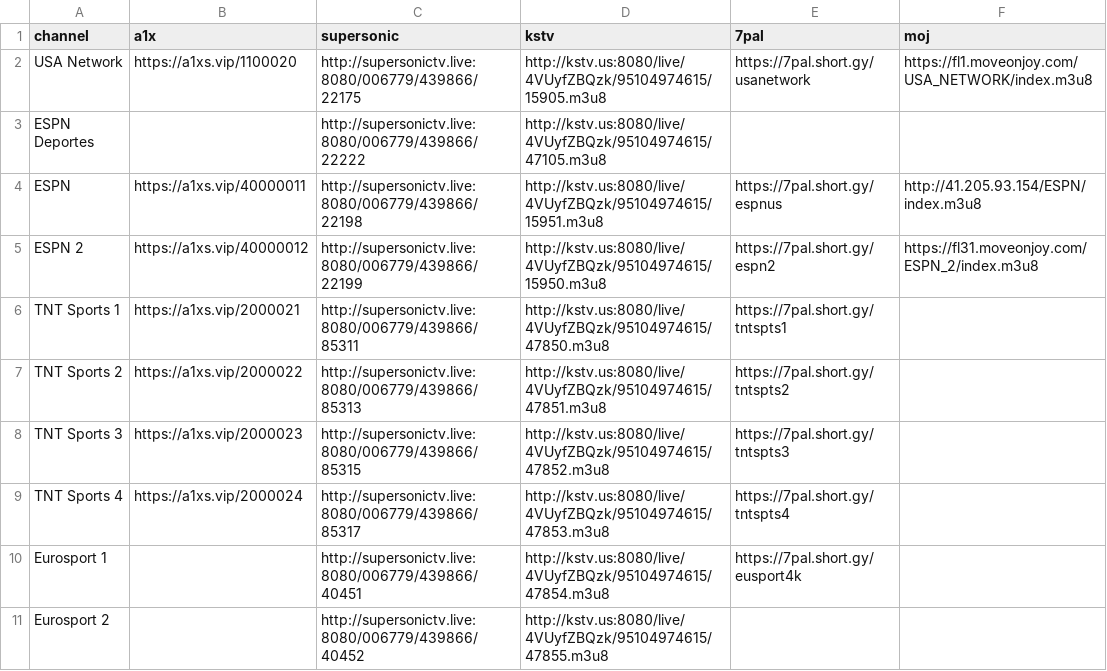
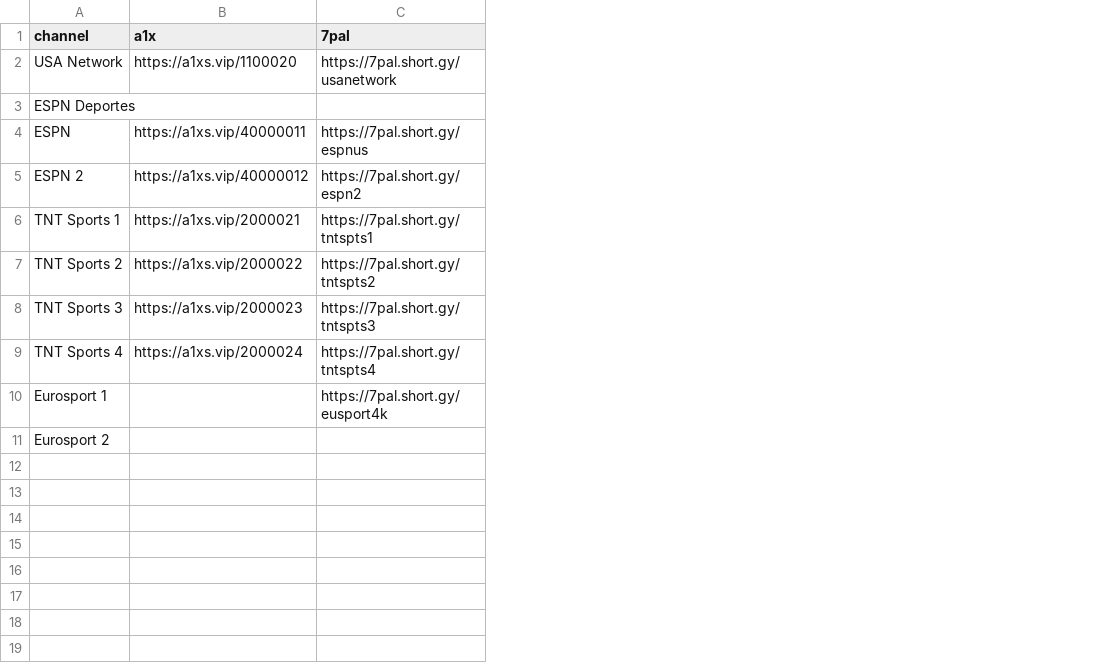
Before and after one commit to lamtung16/iptv, a CSV file: other.csv, drawn as a sheet; the diff names each change by its address in the sheet, - before the commit and + after, or states it on an @@ line.

```diff
--- a/other.csv
+++ b/other.csv
-column C (supersonic), rows 2-11: http://supersonictv.live:8080/006779/439866/22175 | http://supersonictv.live:8080/006779/439866/22222 | http://supersonictv.live:8080/006779/439866/22198 | http://supersonictv.live:8080/006779/439866/22199 | http://supersonictv.live:8080/006779/439866/85311 | http://supersonictv.live:8080/006779/439866/85313 | http://supersonictv.live:8080/006779/439866/85315 | http://supersonictv.live:8080/006779/439866/85317 | http://supersonictv.live:8080/006779/439866/40451 | http://supersonictv.live:8080/006779/439866/40452
-column D (kstv), rows 2-11: http://kstv.us:8080/live/4VUyfZBQzk/95104974615/15905.m3u8 | http://kstv.us:8080/live/4VUyfZBQzk/95104974615/47105.m3u8 | http://kstv.us:8080/live/4VUyfZBQzk/95104974615/15951.m3u8 | http://kstv.us:8080/live/4VUyfZBQzk/95104974615/15950.m3u8 | http://kstv.us:8080/live/4VUyfZBQzk/95104974615/47850.m3u8 | http://kstv.us:8080/live/4VUyfZBQzk/95104974615/47851.m3u8 | http://kstv.us:8080/live/4VUyfZBQzk/95104974615/47852.m3u8 | http://kstv.us:8080/live/4VUyfZBQzk/95104974615/47853.m3u8 | http://kstv.us:8080/live/4VUyfZBQzk/95104974615/47854.m3u8 | http://kstv.us:8080/live/4VUyfZBQzk/95104974615/47855.m3u8
-column F (moj), rows 2-5: https://fl1.moveonjoy.com/USA_NETWORK/index.m3u8 |  | http://41.205.93.154/ESPN/index.m3u8 | https://fl31.moveonjoy.com/ESPN_2/index.m3u8
```
Also changed, not shown: football.csv, tennis.csv, 5 other files.
